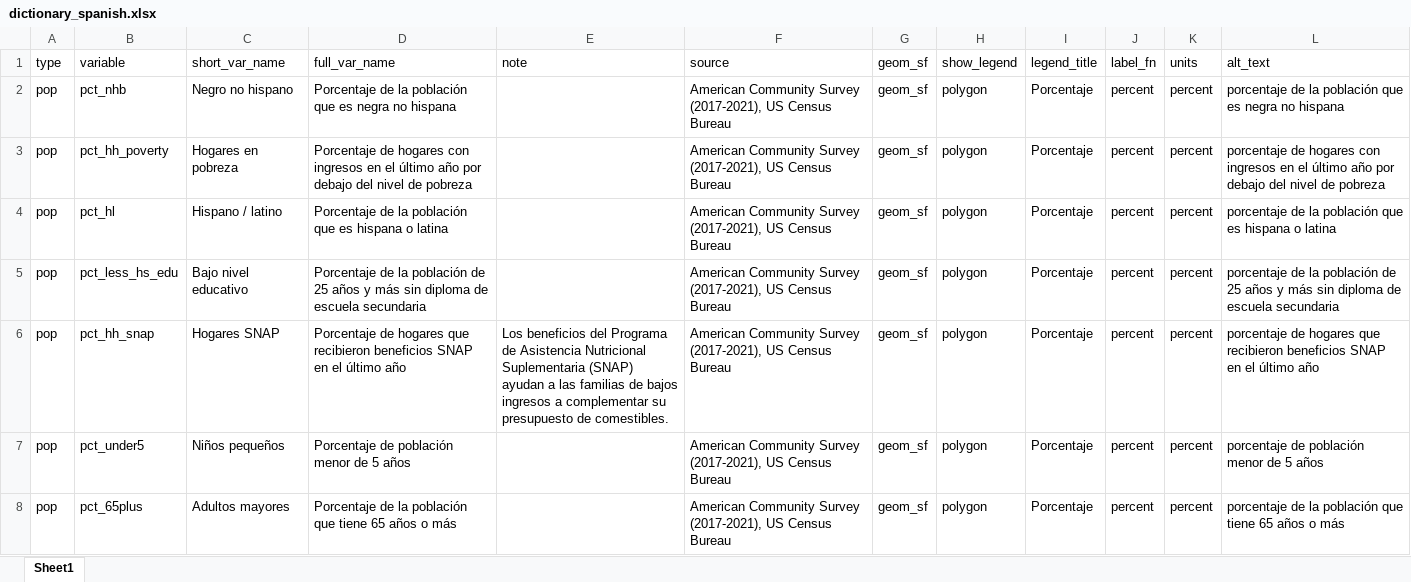
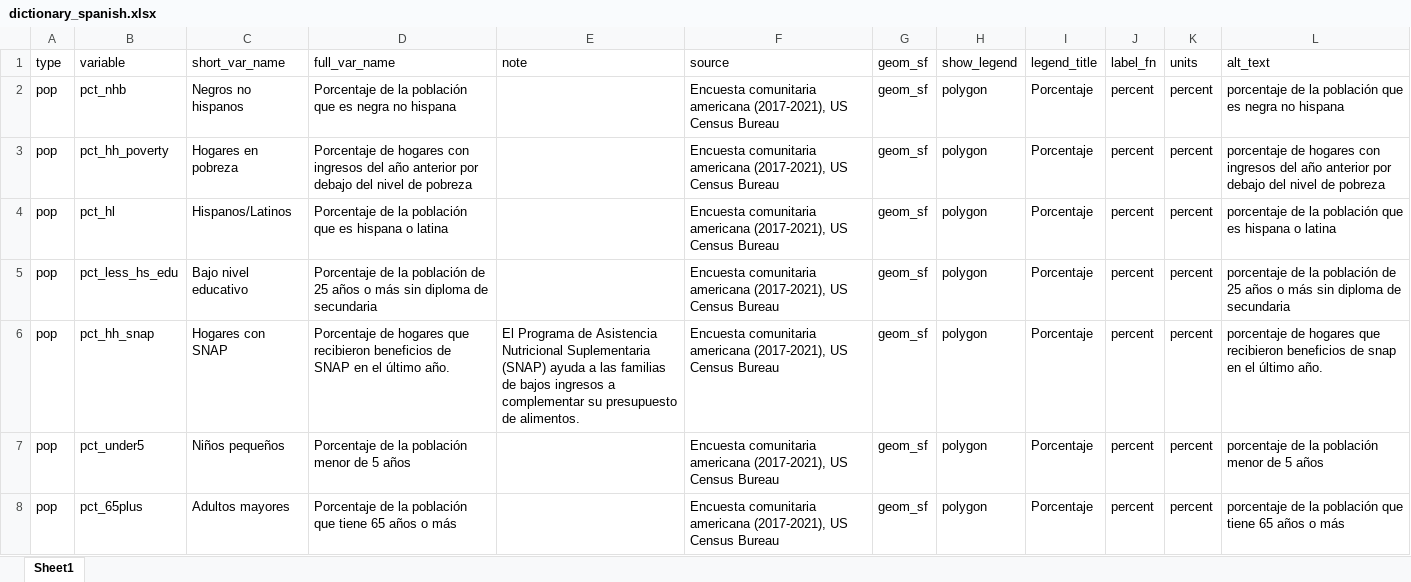
Before and after one commit to ccmothes/ges_health_study_app, an Excel workbook: ges_health_study_app/dictionary_spanish.xlsx, sheet Sheet1, drawn as a sheet; only a part is shown; values as stored, in another font and other column widths than the file's, no borders; the diff covers the shown part only; the diff names each change by its address in the sheet, - before the commit and + after, or states it on an @@ line.

```diff
--- a/ges_health_study_app/dictionary_spanish.xlsx (sheet Sheet1)
+++ b/ges_health_study_app/dictionary_spanish.xlsx (sheet Sheet1)
-C2 (short_var_name): Negro no hispano
+C2 (short_var_name): Negros no hispanos
-F2:F8 (source): American Community Survey (2017-2021), US…
+F2:F8 (source): Encuesta comunitaria americana (2017-2021), US…
-D3 (full_var_name): …con ingresos en el último año por debajo…
+D3 (full_var_name): …con ingresos del año anterior por debajo…
-L3 (alt_text): …con ingresos en el último año por debajo…
+L3 (alt_text): …con ingresos del año anterior por debajo…
-C4 (short_var_name): Hispano / latino
+C4 (short_var_name): Hispanos/Latinos
-D5 (full_var_name): …25 años y más sin diploma de escuela secundaria
+D5 (full_var_name): …25 años o más sin diploma de secundaria
-L5 (alt_text): …25 años y más sin diploma de escuela secundaria
+L5 (alt_text): …25 años o más sin diploma de secundaria
-C6 (short_var_name): Hogares SNAP
+C6 (short_var_name): Hogares con SNAP
-D6 (full_var_name): …recibieron beneficios SNAP en el último año
+D6 (full_var_name): …recibieron beneficios de SNAP en el último año.
-E6 (note): Los beneficios del Programa de Asistencia Nutricional Suplementaria (SNAP) ayudan a las familias de bajos ingresos a complementar su presupuesto de comestibles.
+E6 (note): El Programa de Asistencia Nutricional Suplementaria (SNAP) ayuda a las familias de bajos ingresos a complementar su presupuesto de alimentos.
-L6 (alt_text): …recibieron beneficios SNAP en el último año
+L6 (alt_text): …recibieron beneficios de snap en el último año.
-D7 (full_var_name): Porcentaje de población menor de 5 años
+D7 (full_var_name): Porcentaje de la población menor de 5 años
-L7 (alt_text): porcentaje de población menor de 5 años
+L7 (alt_text): porcentaje de la población menor de 5 años
```
Also changed, not shown: 136 edited cells elsewhere in this sheet, ges_health_study_app/dictionary_english.xlsx, ges_health_study_app/ges_app_data_dictionary.xlsx, 11 other files.
